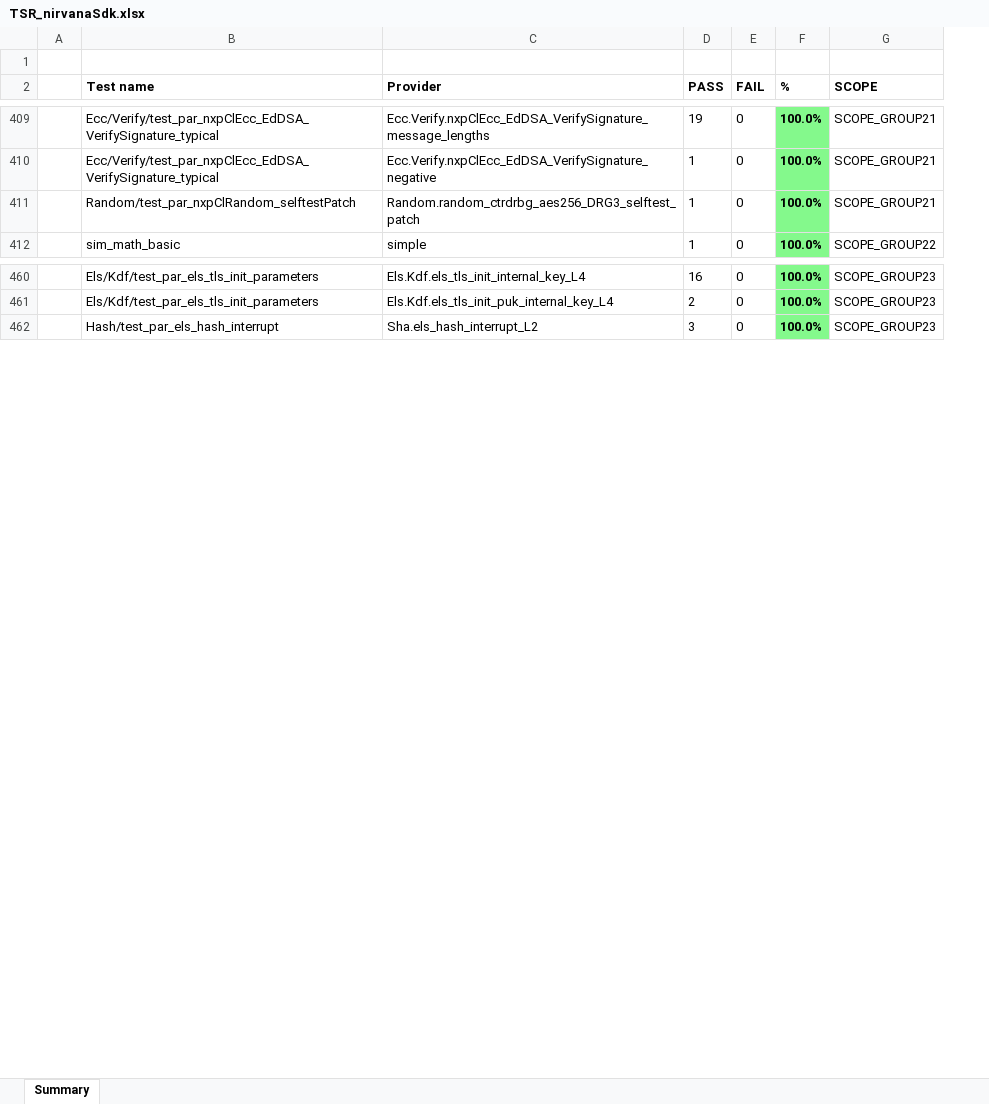
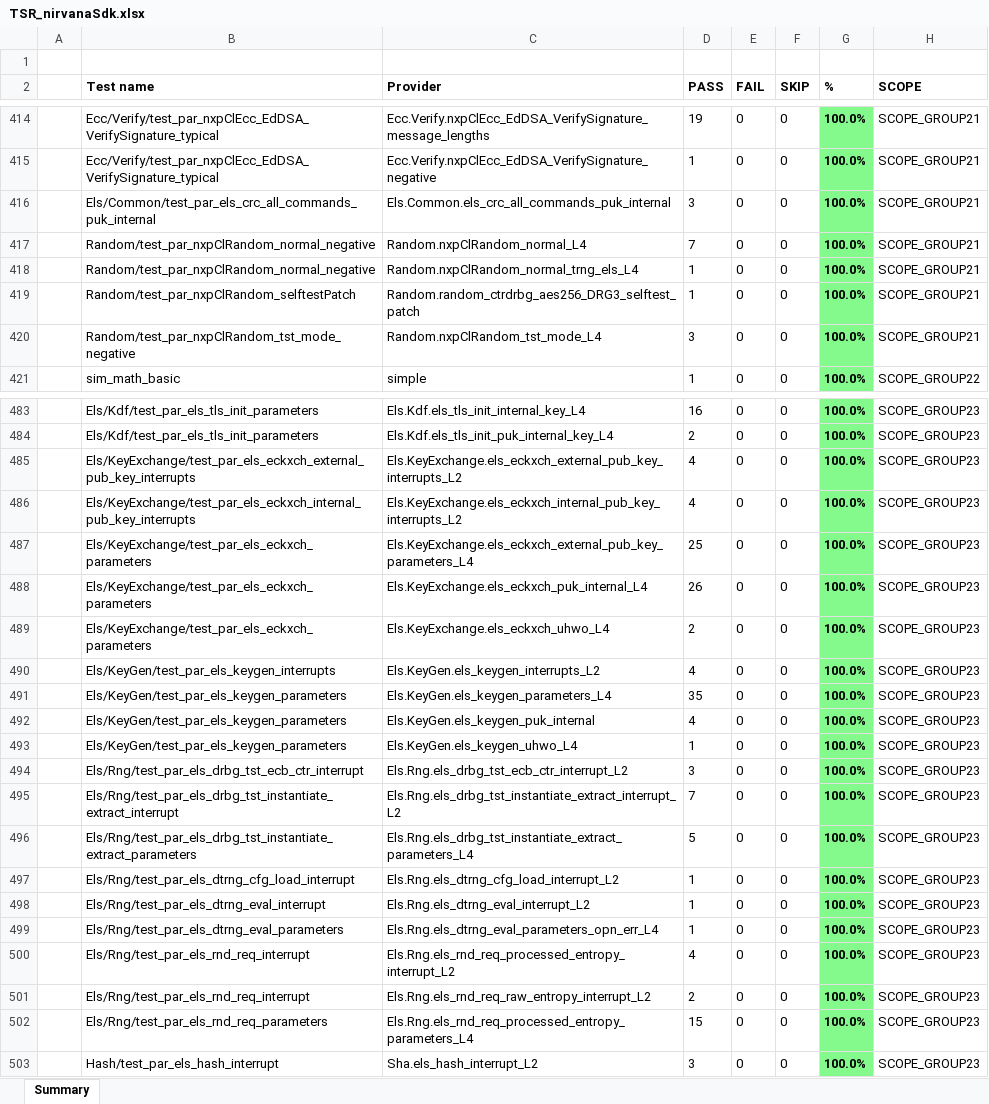
Before and after one commit to NXP/els_pkc, an Excel workbook: TSR_nirvanaSdk.xlsx, sheet Summary, drawn as a sheet; only a part is shown, gaps mark what is left out; values as stored, in another font and other column widths than the file's, no borders; the diff covers the shown part only; the diff names each change by its address in the sheet, - before the commit and + after, or states it on an @@ line.

```diff
--- a/TSR_nirvanaSdk.xlsx (sheet Summary)
+++ b/TSR_nirvanaSdk.xlsx (sheet Summary)
+column F (SKIP), rows 414-415: 0 | 0; row 419: 0; row 421: 0; rows 483-484: 0 | 0; row 503: 0
+row 416:  | Els/Common/test_par_els_crc_all_commands_puk_internal | Els.Common.els_crc_all_commands_puk_internal | 3 | 0 | 0 | 100.0% | SCOPE_GROUP21
+row 417:  | Random/test_par_nxpClRandom_normal_negative | Random.nxpClRandom_normal_L4 | 7 | 0 | 0 | 100.0% | SCOPE_GROUP21
+row 418:  | Random/test_par_nxpClRandom_normal_negative | Random.nxpClRandom_normal_trng_els_L4 | 1 | 0 | 0 | 100.0% | SCOPE_GROUP21
+row 420:  | Random/test_par_nxpClRandom_tst_mode_negative | Random.nxpClRandom_tst_mode_L4 | 3 | 0 | 0 | 100.0% | SCOPE_GROUP21
+row 485:  | Els/KeyExchange/test_par_els_eckxch_external_pub_key_interrupts | Els.KeyExchange.els_eckxch_external_pub_key_interrupts_L2 | 4 | 0 | 0 | 100.0% | SCOPE_GROUP23
+row 486:  | Els/KeyExchange/test_par_els_eckxch_internal_pub_key_interrupts | Els.KeyExchange.els_eckxch_internal_pub_key_interrupts_L2 | 4 | 0 | 0 | 100.0% | SCOPE_GROUP23
+row 487:  | Els/KeyExchange/test_par_els_eckxch_parameters | Els.KeyExchange.els_eckxch_external_pub_key_parameters_L4 | 25 | 0 | 0 | 100.0% | SCOPE_GROUP23
+row 488:  | Els/KeyExchange/test_par_els_eckxch_parameters | Els.KeyExchange.els_eckxch_puk_internal_L4 | 26 | 0 | 0 | 100.0% | SCOPE_GROUP23
+row 489:  | Els/KeyExchange/test_par_els_eckxch_parameters | Els.KeyExchange.els_eckxch_uhwo_L4 | 2 | 0 | 0 | 100.0% | SCOPE_GROUP23
+row 490:  | Els/KeyGen/test_par_els_keygen_interrupts | Els.KeyGen.els_keygen_interrupts_L2 | 4 | 0 | 0 | 100.0% | SCOPE_GROUP23
+row 491:  | Els/KeyGen/test_par_els_keygen_parameters | Els.KeyGen.els_keygen_parameters_L4 | 35 | 0 | 0 | 100.0% | SCOPE_GROUP23
+row 492:  | Els/KeyGen/test_par_els_keygen_parameters | Els.KeyGen.els_keygen_puk_internal | 4 | 0 | 0 | 100.0% | SCOPE_GROUP23
+row 493:  | Els/KeyGen/test_par_els_keygen_parameters | Els.KeyGen.els_keygen_uhwo_L4 | 1 | 0 | 0 | 100.0% | SCOPE_GROUP23
+row 494:  | Els/Rng/test_par_els_drbg_tst_ecb_ctr_interrupt | Els.Rng.els_drbg_tst_ecb_ctr_interrupt_L2 | 3 | 0 | 0 | 100.0% | SCOPE_GROUP23
+row 495:  | Els/Rng/test_par_els_drbg_tst_instantiate_extract_interrupt | Els.Rng.els_drbg_tst_instantiate_extract_interrupt_L2 | 7 | 0 | 0 | 100.0% | SCOPE_GROUP23
+row 496:  | Els/Rng/test_par_els_drbg_tst_instantiate_extract_parameters | Els.Rng.els_drbg_tst_instantiate_extract_parameters_L4 | 5 | 0 | 0 | 100.0% | SCOPE_GROUP23
+row 497:  | Els/Rng/test_par_els_dtrng_cfg_load_interrupt | Els.Rng.els_dtrng_cfg_load_interrupt_L2 | 1 | 0 | 0 | 100.0% | SCOPE_GROUP23
+row 498:  | Els/Rng/test_par_els_dtrng_eval_interrupt | Els.Rng.els_dtrng_eval_interrupt_L2 | 1 | 0 | 0 | 100.0% | SCOPE_GROUP23
+row 499:  | Els/Rng/test_par_els_dtrng_eval_parameters | Els.Rng.els_dtrng_eval_parameters_opn_err_L4 | 1 | 0 | 0 | 100.0% | SCOPE_GROUP23
+row 500:  | Els/Rng/test_par_els_rnd_req_interrupt | Els.Rng.els_rnd_req_processed_entropy_interrupt_L2 | 4 | 0 | 0 | 100.0% | SCOPE_GROUP23
+row 501:  | Els/Rng/test_par_els_rnd_req_interrupt | Els.Rng.els_rnd_req_raw_entropy_interrupt_L2 | 2 | 0 | 0 | 100.0% | SCOPE_GROUP23
+row 502:  | Els/Rng/test_par_els_rnd_req_parameters | Els.Rng.els_rnd_req_processed_entropy_parameters_L4 | 15 | 0 | 0 | 100.0% | SCOPE_GROUP23
```
Also changed, not shown: 64 added rows, 29 removed rows, 94 edited cells and cell formats elsewhere in this sheet, TSR_niobe4aSdk.xlsx, TSR_redfinchSdk_sample.xlsx, 6 other files.
